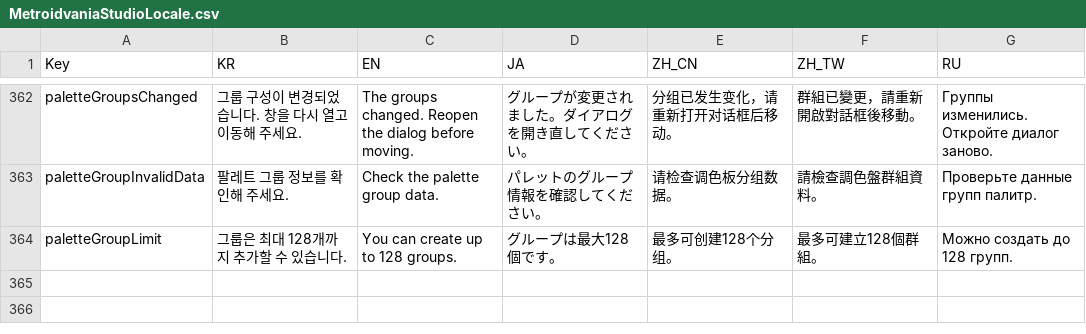
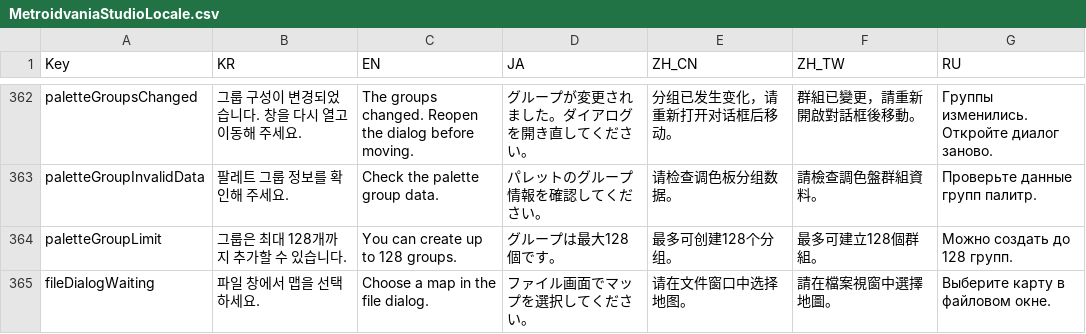
Before and after one commit to LBarimi/metroidvania-studio, a CSV file: metroidvania-studio/localization/MetroidvaniaStudioLocale.csv, drawn as a sheet; only a part is shown, gaps mark what is left out; the diff names each change by its address in the sheet, - before the commit and + after, or states it on an @@ line.

Commit message:
Fix Windows map dialog visibility and cancellable file operations

```diff
--- a/metroidvania-studio/localization/MetroidvaniaStudioLocale.csv
+++ b/metroidvania-studio/localization/MetroidvaniaStudioLocale.csv
+row 365: fileDialogWaiting | 파일 창에서 맵을 선택하세요. | Choose a map in the file dialog. | ファイル画面でマップを選択してください。 | 请在文件窗口中选择地图。 | 請在檔案視窗中選擇地圖。 | Выберите карту в файловом окне.
```
Also changed, not shown: 4 other files.
